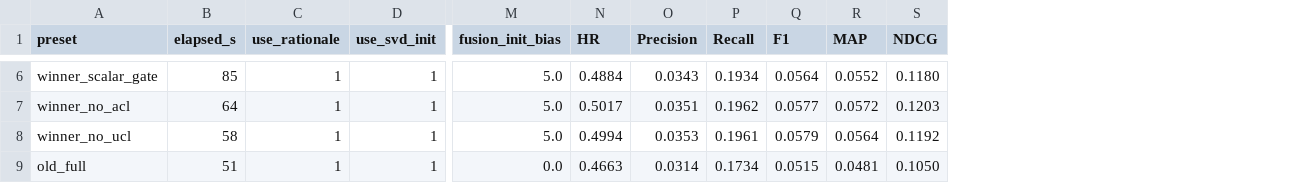
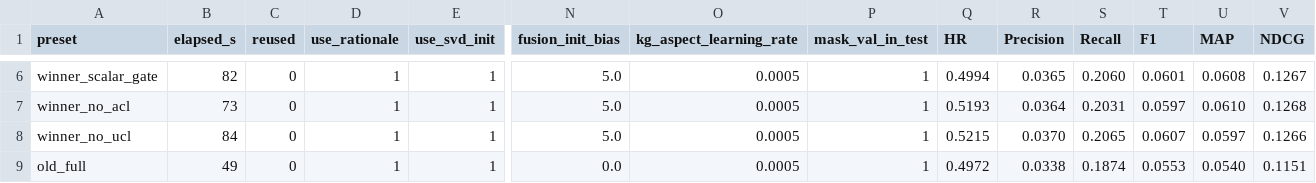
Before and after one commit to beckyhsuxp/RA-GARK, a CSV file: Code/ablation_results_paper.csv, drawn as a sheet; only a part is shown, gaps mark what is left out; addresses are those after the commit; the diff covers the shown part only; the diff names each change by its address in the sheet, - before the commit and + after, or states it on an @@ line.

```diff
--- a/Code/ablation_results_paper.csv
+++ b/Code/ablation_results_paper.csv
+column C (reused), rows 6-9: all 0
+column O (kg_aspect_learning_rate), rows 6-9: all 0.0005
+column P (mask_val_in_test), rows 6-9: all 1
-B6 (elapsed_s): 85
+B6 (elapsed_s): 82
-Q6 (HR): 0.4884
+Q6 (HR): 0.4994
-R6 (Precision): 0.0343
+R6 (Precision): 0.0365
-S6 (Recall): 0.1934
+S6 (Recall): 0.2060
-T6 (F1): 0.0564
+T6 (F1): 0.0601
-U6 (MAP): 0.0552
+U6 (MAP): 0.0608
-V6 (NDCG): 0.1180
+V6 (NDCG): 0.1267
-B7 (elapsed_s): 64
+B7 (elapsed_s): 73
-Q7 (HR): 0.5017
+Q7 (HR): 0.5193
-R7 (Precision): 0.0351
+R7 (Precision): 0.0364
-S7 (Recall): 0.1962
+S7 (Recall): 0.2031
-T7 (F1): 0.0577
+T7 (F1): 0.0597
-U7 (MAP): 0.0572
+U7 (MAP): 0.0610
-V7 (NDCG): 0.1203
+V7 (NDCG): 0.1268
-B8 (elapsed_s): 58
+B8 (elapsed_s): 84
-Q8 (HR): 0.4994
+Q8 (HR): 0.5215
-R8 (Precision): 0.0353
+R8 (Precision): 0.0370
-S8 (Recall): 0.1961
+S8 (Recall): 0.2065
-T8 (F1): 0.0579
+T8 (F1): 0.0607
-U8 (MAP): 0.0564
+U8 (MAP): 0.0597
-V8 (NDCG): 0.1192
+V8 (NDCG): 0.1266
-B9 (elapsed_s): 51
+B9 (elapsed_s): 49
-Q9 (HR): 0.4663
+Q9 (HR): 0.4972
-R9 (Precision): 0.0314
+R9 (Precision): 0.0338
-S9 (Recall): 0.1734
+S9 (Recall): 0.1874
-T9 (F1): 0.0515
+T9 (F1): 0.0553
-U9 (MAP): 0.0481
+U9 (MAP): 0.0540
-V9 (NDCG): 0.1050
+V9 (NDCG): 0.1151
```
Also changed, not shown: 35 edited cells elsewhere in this file.
